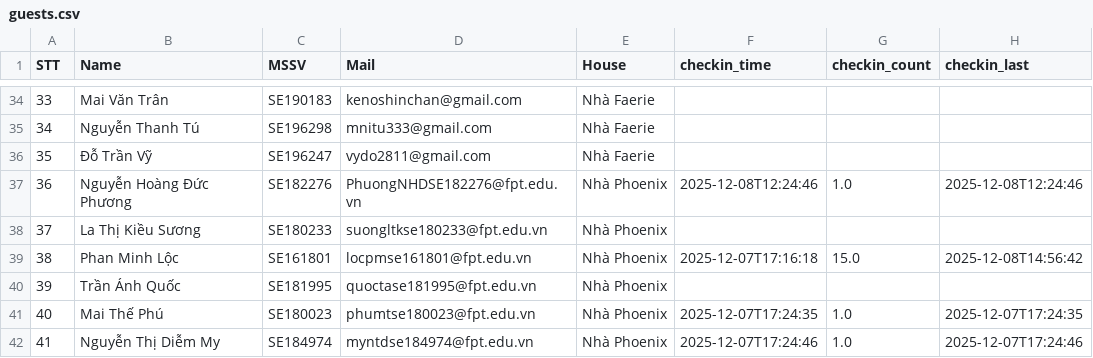
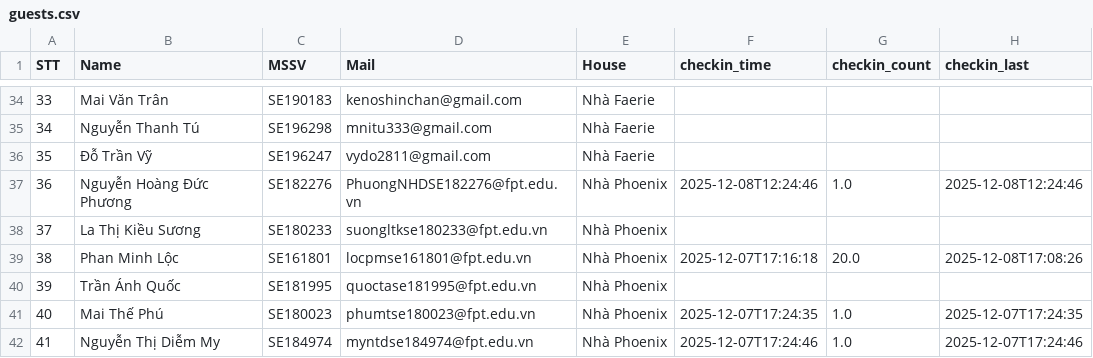
Before and after one commit to imxzone/Event-Face-Checkin, a CSV file: guests.csv, drawn as a sheet; only a part is shown, gaps mark what is left out.

```diff
--- a/guests.csv
+++ b/guests.csv
@@ -38,3 +38,3 @@
 37,La Thị Kiều Sương,SE180233,suongltkse180233@fpt.edu.vn,Nhà Phoenix,,,
-38,Phan Minh Lộc,SE161801,locpmse161801@fpt.edu.vn,Nhà Phoenix,2025-12-07T17:16:18,15.0,2025-12-08T14:56:42
+38,Phan Minh Lộc,SE161801,locpmse161801@fpt.edu.vn,Nhà Phoenix,2025-12-07T17:16:18,20.0,2025-12-08T17:08:26
 39,Trần Ánh Quốc,SE181995,quoctase181995@fpt.edu.vn,Nhà Phoenix,,,
```
Also changed, not shown: 24 other files.
